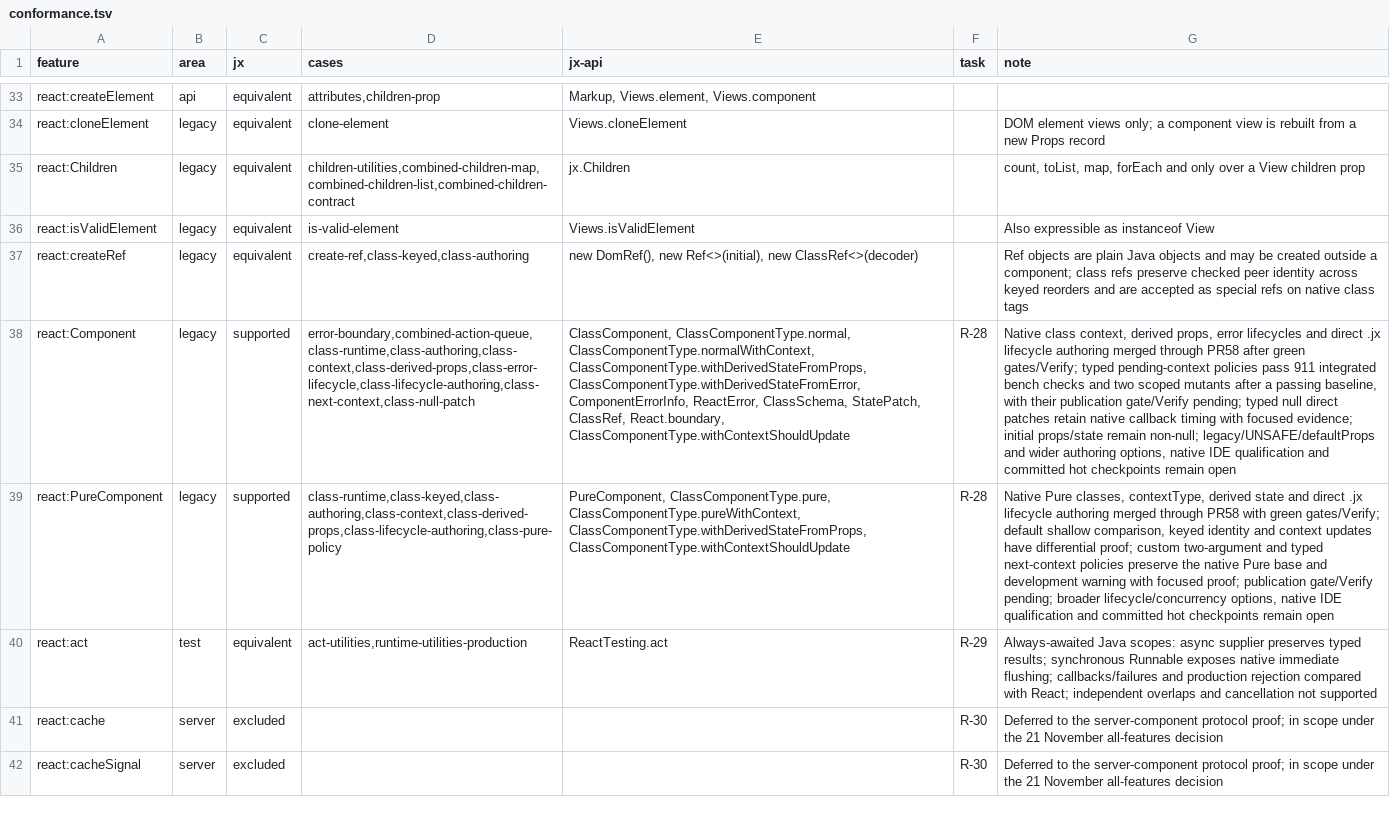
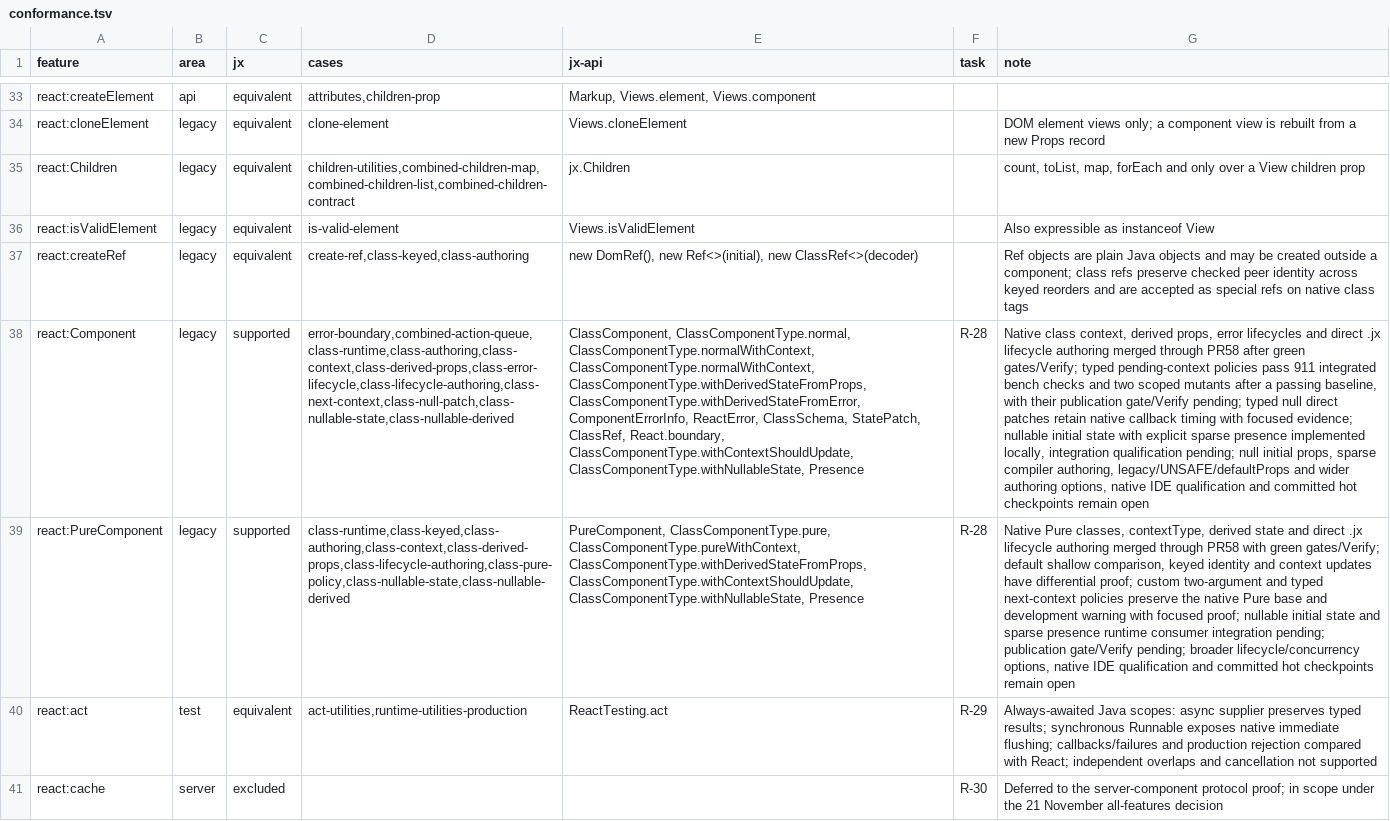
Before and after one commit to lmrrcc/jx, a TSV file: docs/evidence/conformance.tsv, drawn as a sheet; only a part is shown, gaps mark what is left out; the shorter side is filled out with more unchanged rows; the diff names each change by its address in the sheet, - before the commit and + after, or states it on an @@ line.

```diff
--- a/docs/evidence/conformance.tsv
+++ b/docs/evidence/conformance.tsv
-D38 (cases): error-boundary,combined-action-queue,class-runtime,class-authoring,class-context,class-derived-props,class-error-lifecycle,class-lifecycle-authoring,class-next-context,class-null-patch
+D38 (cases): error-boundary,combined-action-queue,class-runtime,class-authoring,class-context,class-derived-props,class-error-lifecycle,class-lifecycle-authoring,class-next-context,class-null-patch,class-nullable-state,class-nullable-derived
-E38 (jx-api): …ClassComponentType.normal, ClassComponentType.normalWithContext, ClassComponentType.withDerivedStateFromProps, ClassComponentType.withDerivedStateFromError, ComponentErrorInfo, ReactError, ClassSchema, StatePatch, ClassRef, React.boundary, ClassComponentType.withContextShouldUpdate
+E38 (jx-api): …ClassComponentType.normal, ClassComponentType.normalWithContext, ClassComponentType.normalWithContext, ClassComponentType.withDerivedStateFromProps, ClassComponentType.withDerivedStateFromError, ComponentErrorInfo, ReactError, ClassSchema, StatePatch, ClassRef, React.boundary, ClassComponentType.withContextShouldUpdate, ClassComponentType.withNullableState, Presence
-G38 (note): …focused evidence; initial props/state remain non-null; legacy/UNSAFE/defaultProps and…
+G38 (note): …focused evidence; nullable initial state with explicit sparse presence implemented locally, integration qualification pending; null initial props, sparse compiler authoring, legacy/UNSAFE/defaultProps and…
-D39 (cases): class-runtime,class-keyed,class-authoring,class-context,class-derived-props,class-lifecycle-authoring,class-pure-policy
+D39 (cases): class-runtime,class-keyed,class-authoring,class-context,class-derived-props,class-lifecycle-authoring,class-pure-policy,class-nullable-state,class-nullable-derived
-E39 (jx-api): …ClassComponentType.pureWithContext, ClassComponentType.withDerivedStateFromProps, ClassComponentType.withContextShouldUpdate
+E39 (jx-api): …ClassComponentType.pureWithContext, ClassComponentType.withDerivedStateFromProps, ClassComponentType.withContextShouldUpdate, ClassComponentType.withNullableState, Presence
-G39 (note): …focused proof; publication gate/Verify…
+G39 (note): …focused proof; nullable initial state and sparse presence runtime consumer integration pending; publication gate/Verify…
```
Also changed, not shown: docs/evidence/capabilities.tsv, docs/evidence/conformance-results.tsv, 24 other files.
